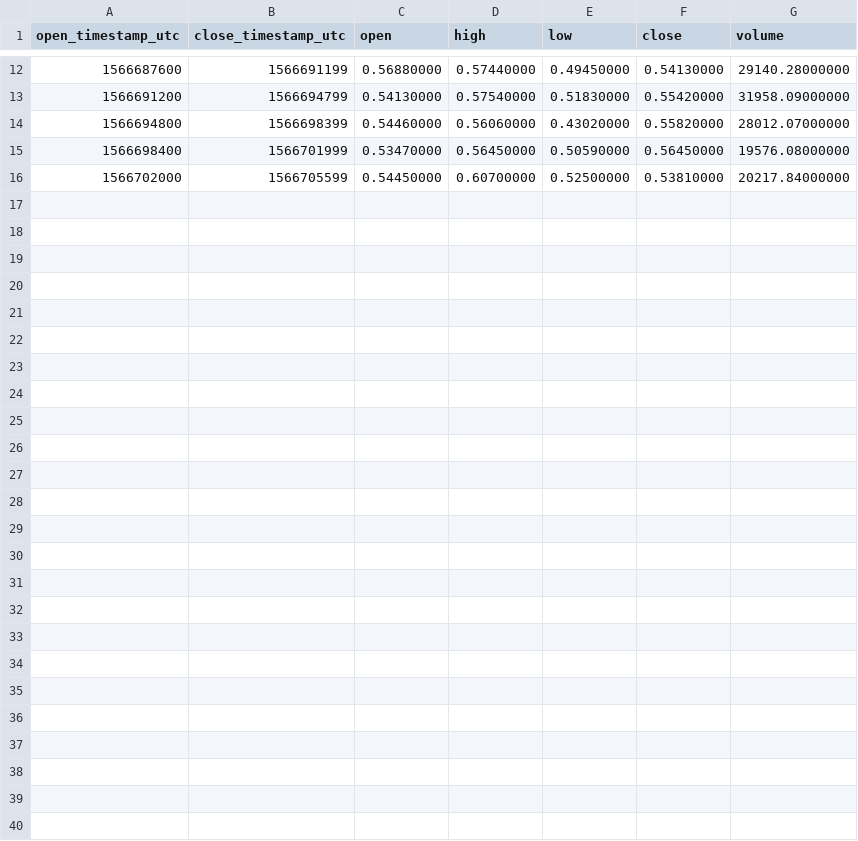
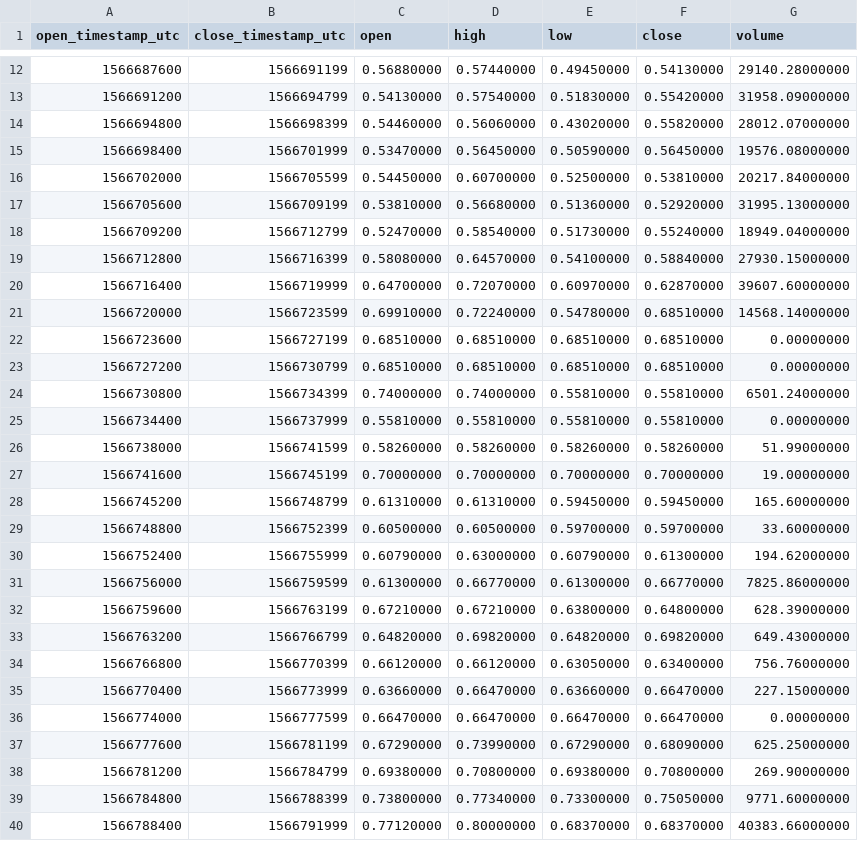
Before and after one commit to cryptobigbro/binance-TOMOUSDC, a CSV file: binance-TOMOUSDC-1h.csv, drawn as a sheet; only a part is shown, gaps mark what is left out; the diff names each change by its address in the sheet, - before the commit and + after, or states it on an @@ line.

Commit message:
Update OHLCV data.

```diff
--- a/binance-TOMOUSDC-1h.csv
+++ b/binance-TOMOUSDC-1h.csv
+row 17: 1566705600 | 1566709199 | 0.53810000 | 0.56680000 | 0.51360000 | 0.52920000 | 31995.13000000
+row 18: 1566709200 | 1566712799 | 0.52470000 | 0.58540000 | 0.51730000 | 0.55240000 | 18949.04000000
+row 19: 1566712800 | 1566716399 | 0.58080000 | 0.64570000 | 0.54100000 | 0.58840000 | 27930.15000000
+row 20: 1566716400 | 1566719999 | 0.64700000 | 0.72070000 | 0.60970000 | 0.62870000 | 39607.60000000
+row 21: 1566720000 | 1566723599 | 0.69910000 | 0.72240000 | 0.54780000 | 0.68510000 | 14568.14000000
+row 22: 1566723600 | 1566727199 | 0.68510000 | 0.68510000 | 0.68510000 | 0.68510000 | 0.00000000
+row 23: 1566727200 | 1566730799 | 0.68510000 | 0.68510000 | 0.68510000 | 0.68510000 | 0.00000000
+row 24: 1566730800 | 1566734399 | 0.74000000 | 0.74000000 | 0.55810000 | 0.55810000 | 6501.24000000
+row 25: 1566734400 | 1566737999 | 0.55810000 | 0.55810000 | 0.55810000 | 0.55810000 | 0.00000000
+row 26: 1566738000 | 1566741599 | 0.58260000 | 0.58260000 | 0.58260000 | 0.58260000 | 51.99000000
+row 27: 1566741600 | 1566745199 | 0.70000000 | 0.70000000 | 0.70000000 | 0.70000000 | 19.00000000
+row 28: 1566745200 | 1566748799 | 0.61310000 | 0.61310000 | 0.59450000 | 0.59450000 | 165.60000000
+row 29: 1566748800 | 1566752399 | 0.60500000 | 0.60500000 | 0.59700000 | 0.59700000 | 33.60000000
+row 30: 1566752400 | 1566755999 | 0.60790000 | 0.63000000 | 0.60790000 | 0.61300000 | 194.62000000
+row 31: 1566756000 | 1566759599 | 0.61300000 | 0.66770000 | 0.61300000 | 0.66770000 | 7825.86000000
+row 32: 1566759600 | 1566763199 | 0.67210000 | 0.67210000 | 0.63800000 | 0.64800000 | 628.39000000
+row 33: 1566763200 | 1566766799 | 0.64820000 | 0.69820000 | 0.64820000 | 0.69820000 | 649.43000000
+row 34: 1566766800 | 1566770399 | 0.66120000 | 0.66120000 | 0.63050000 | 0.63400000 | 756.76000000
+row 35: 1566770400 | 1566773999 | 0.63660000 | 0.66470000 | 0.63660000 | 0.66470000 | 227.15000000
+row 36: 1566774000 | 1566777599 | 0.66470000 | 0.66470000 | 0.66470000 | 0.66470000 | 0.00000000
+row 37: 1566777600 | 1566781199 | 0.67290000 | 0.73990000 | 0.67290000 | 0.68090000 | 625.25000000
+row 38: 1566781200 | 1566784799 | 0.69380000 | 0.70800000 | 0.69380000 | 0.70800000 | 269.90000000
+row 39: 1566784800 | 1566788399 | 0.73800000 | 0.77340000 | 0.73300000 | 0.75050000 | 9771.60000000
+row 40: 1566788400 | 1566791999 | 0.77120000 | 0.80000000 | 0.68370000 | 0.68370000 | 40383.66000000
```
Also changed, not shown: 2 other files.
